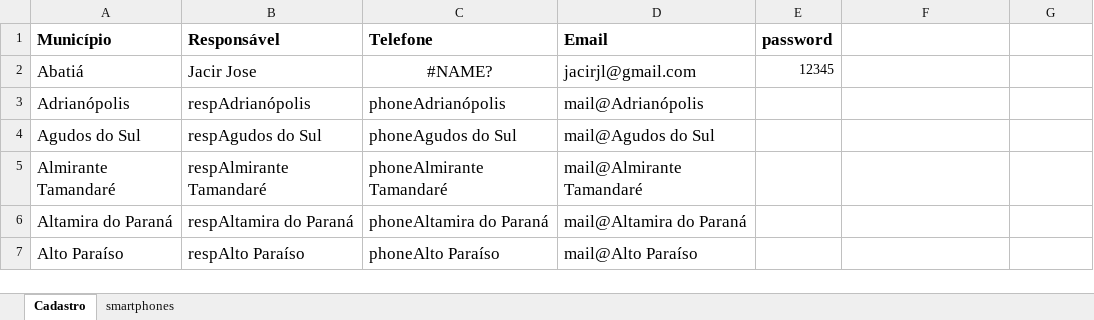
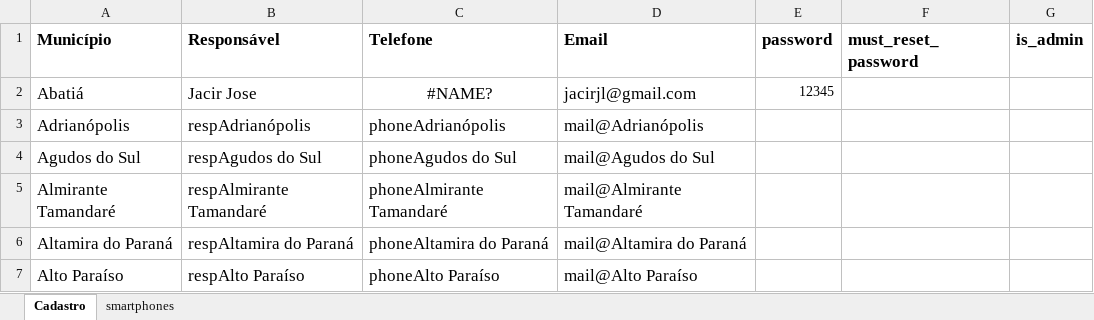
Before and after one commit to jacirjl/chamados, an Excel workbook: Suporte.xlsx, sheet Cadastro, drawn as a sheet; only a part is shown; values as stored, in another font and other column widths than the file's, no borders; the diff names each change by its address in the sheet, - before the commit and + after, or states it on an @@ line.

```diff
--- a/Suporte.xlsx (sheet Cadastro)
+++ b/Suporte.xlsx (sheet Cadastro)
-F1: (empty)
+F1: must_reset_password
-G1: (empty)
+G1: is_admin
```
Also changed, not shown: 6 other files.
